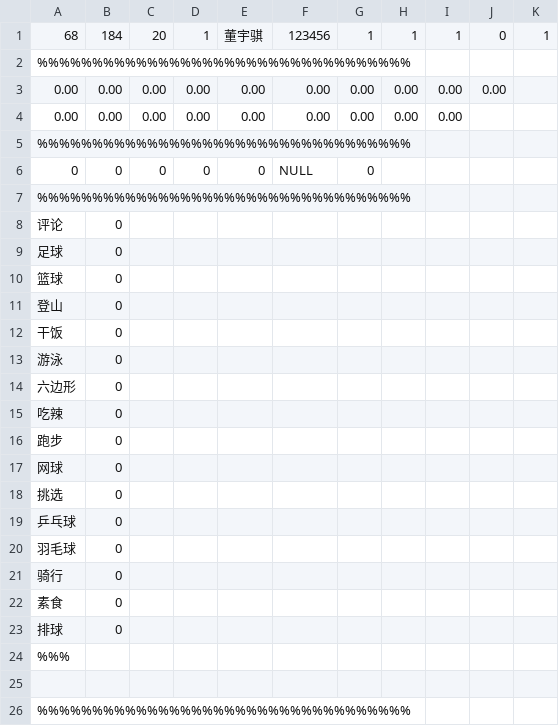
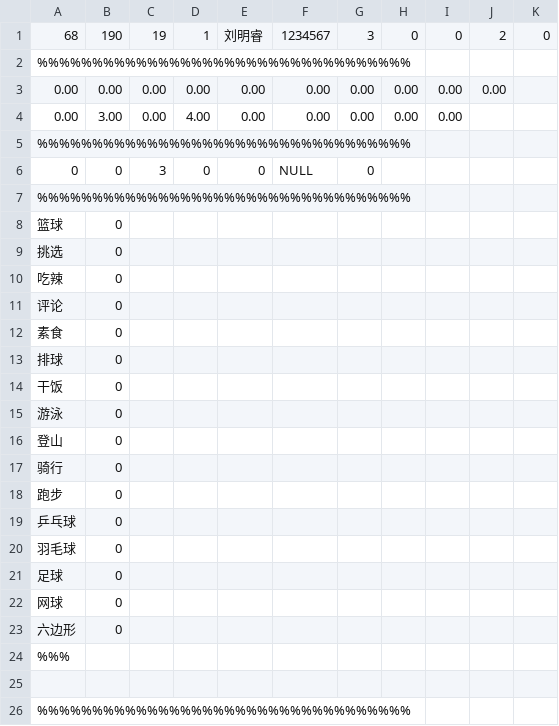
Before and after one commit to yyttt6/PKUHealthier, a CSV file: PKUHealthier/data/man_info.csv, drawn as a sheet; removed rows and columns are numbered as before the commit, all else as after; the diff names each change by its address in the sheet, - before the commit and + after, or states it on an @@ line.

```diff
--- a/PKUHealthier/data/man_info.csv
+++ b/PKUHealthier/data/man_info.csv
+column J, rows 1-3: 2 |  | 0.00
-column K, row 1: 1
-B1: 184
+B1: 190
-C1: 20
+C1: 19
-E1: 董宇骐
+E1: 刘明睿
-F1: 123456
+F1: 1234567
-G1: 1
+G1: 3
-H1: 1
+H1: 0
-I1: 1
+I1: 0
-row 3: 0.00 | 0.00 | 0.00 | 0.00 | 0.00 | 0.00 | 0.00 | 0.00 | 0.00 | 0.00
+row 4: 0.00 | 3.00 | 0.00 | 4.00 | 0.00 | 0.00 | 0.00 | 0.00 | 0.00
-C6: 0
+C6: 3
@@ row 10 moved to row 8: 篮球 @@
@@ row 18 moved to row 9: 挑选 @@
@@ row 15 moved to row 10: 吃辣 @@
@@ row 22 moved to row 12: 素食 @@
@@ row 23 moved to row 13: 排球 @@
@@ row 11 moved to row 16: 登山 @@
@@ row 21 moved to row 17: 骑行 @@
@@ row 9 moved to row 21: 足球 @@
@@ row 17 moved to row 22: 网球 @@
@@ row 14 moved to row 23: 六边形 @@
```
Also changed, not shown: 9 other files.
